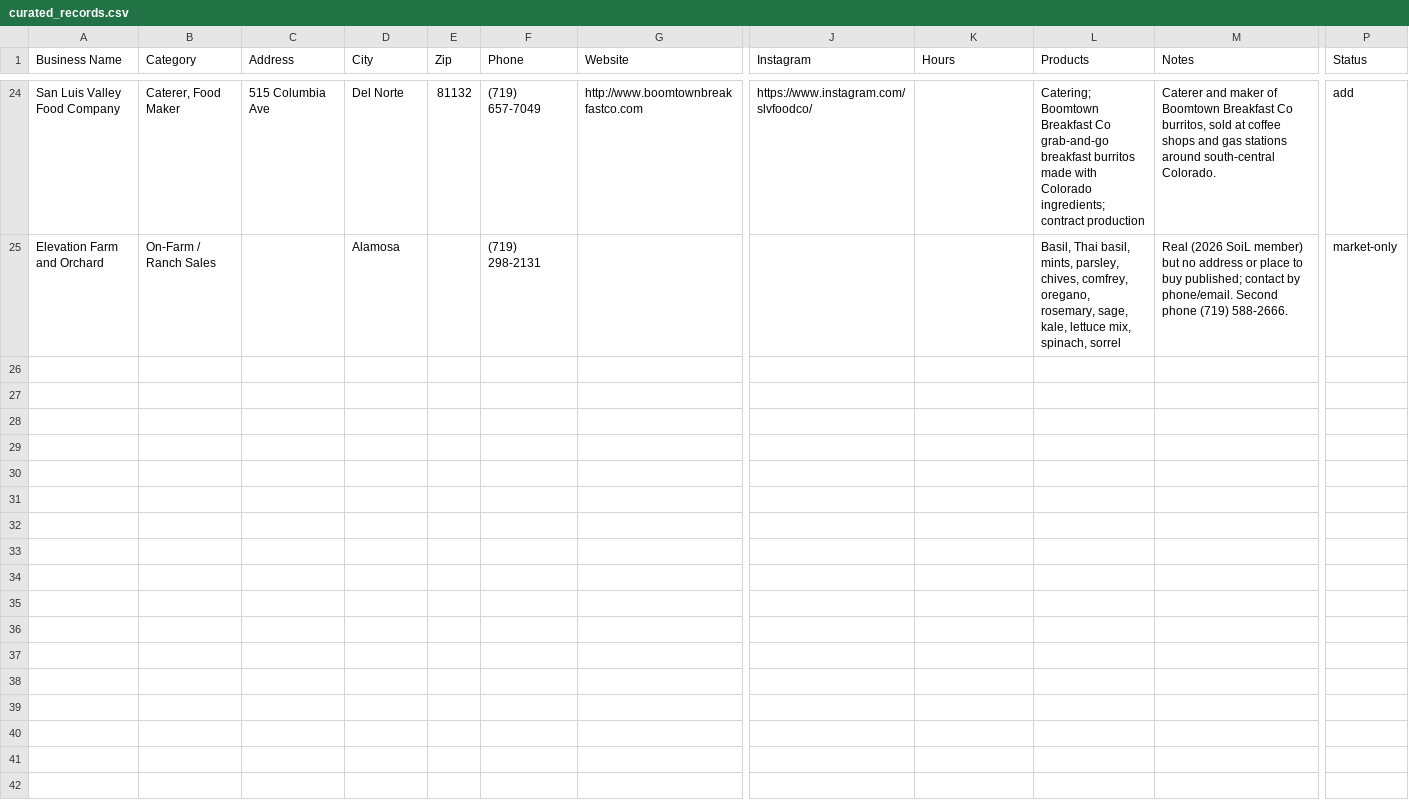
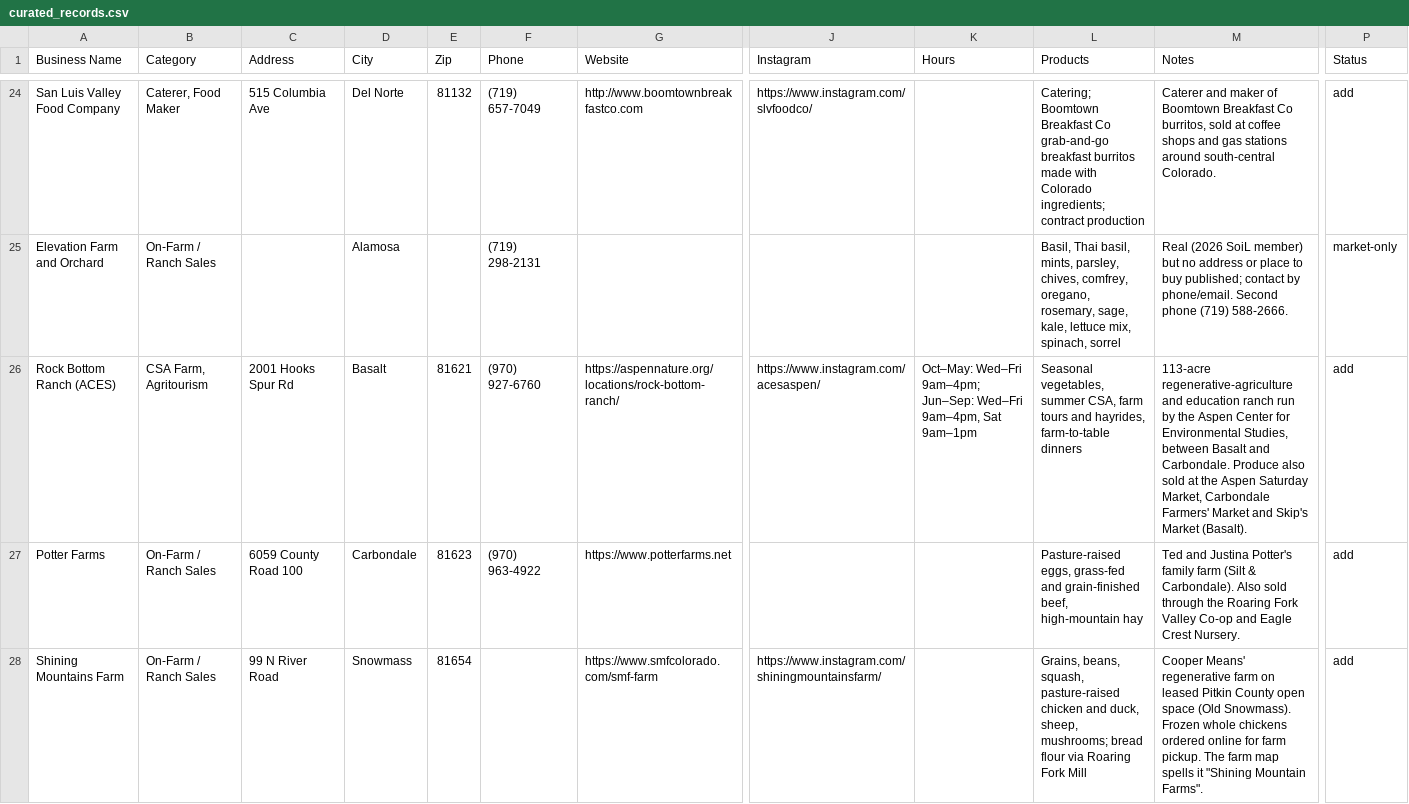
Before and after one commit to dbrown-creator/colorado-farm-trail, a CSV file: source-data/phase2/curated_records.csv, drawn as a sheet; only a part is shown, gaps mark what is left out; rows hold the shown columns only; the diff covers the shown part only; the diff names each change by its address in the sheet, - before the commit and + after, or states it on an @@ line.

```diff
--- a/source-data/phase2/curated_records.csv
+++ b/source-data/phase2/curated_records.csv
+row 26: Rock Bottom Ranch (ACES) | CSA Farm, Agritourism | 2001 Hooks Spur Rd | Basalt | 81621 | (970) 927-6760 | https://aspennature.org/locations/rock-bottom-ranch/ | https://www.instagram.com/acesaspen/ | Oct–May: Wed–Fri 9am–4pm; Jun–Sep: Wed–Fri 9am–4pm, Sat 9am–1pm | Seasonal vegetables, summer CSA, farm tours and hayrides, farm-to-table dinners | 113-acre regenerative-agriculture and education ranch run by the Aspen Center for Environmental Studies, between Basalt and Carbondale. Produce also sold at the Aspen Saturday Market, Carbondale Farmers' Market and Skip's Market (Basalt). | add
+row 27: Potter Farms | On-Farm / Ranch Sales | 6059 County Road 100 | Carbondale | 81623 | (970) 963-4922 | https://www.potterfarms.net |  |  | Pasture-raised eggs, grass-fed and grain-finished beef, high-mountain hay | Ted and Justina Potter's family farm (Silt & Carbondale). Also sold through the Roaring Fork Valley Co-op and Eagle Crest Nursery. | add
+row 28: Shining Mountains Farm | On-Farm / Ranch Sales | 99 N River Road | Snowmass | 81654 |  | https://www.smfcolorado.com/smf-farm | https://www.instagram.com/shiningmountainsfarm/ |  | Grains, beans, squash, pasture-raised chicken and duck, sheep, mushrooms; bread flour via Roaring Fork Mill | Cooper Means' regenerative farm on leased Pitkin County open space (Old Snowmass). Frozen whole chickens ordered online for farm pickup. The farm map spells it "Shining Mountain Farms". | add
```
Also changed, not shown: 9 added rows elsewhere in this file, data-compiled/phase2/co_farmers_markets_all_mymaps.csv, source-data/phase2/co_farmers_markets_all_raw.csv.
